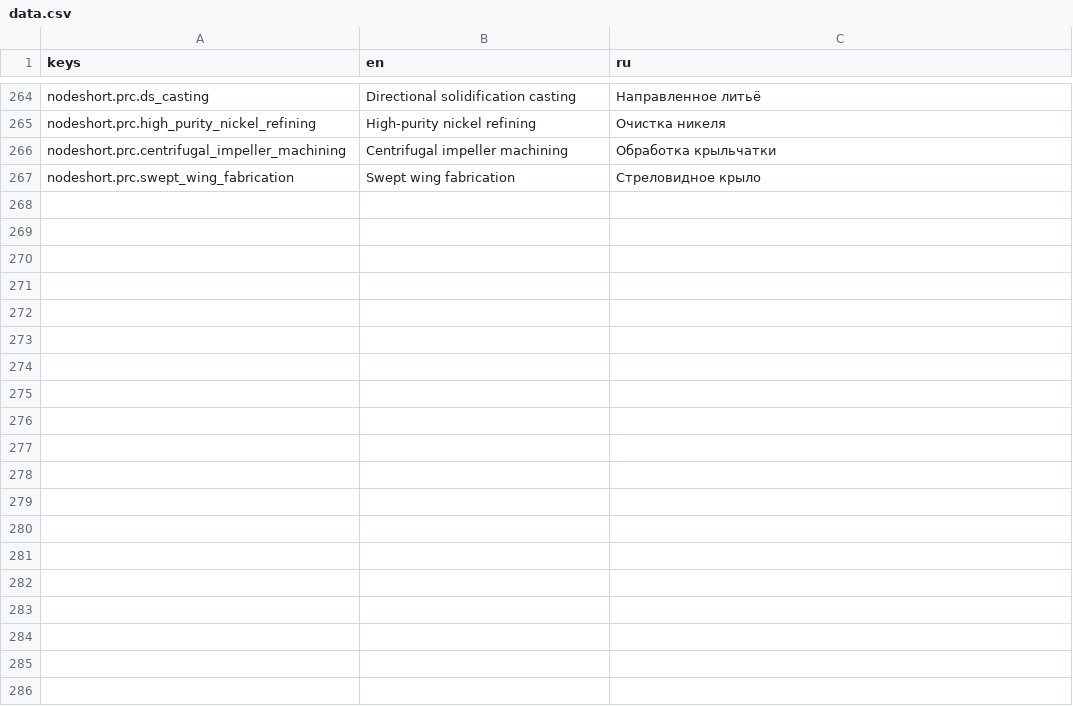
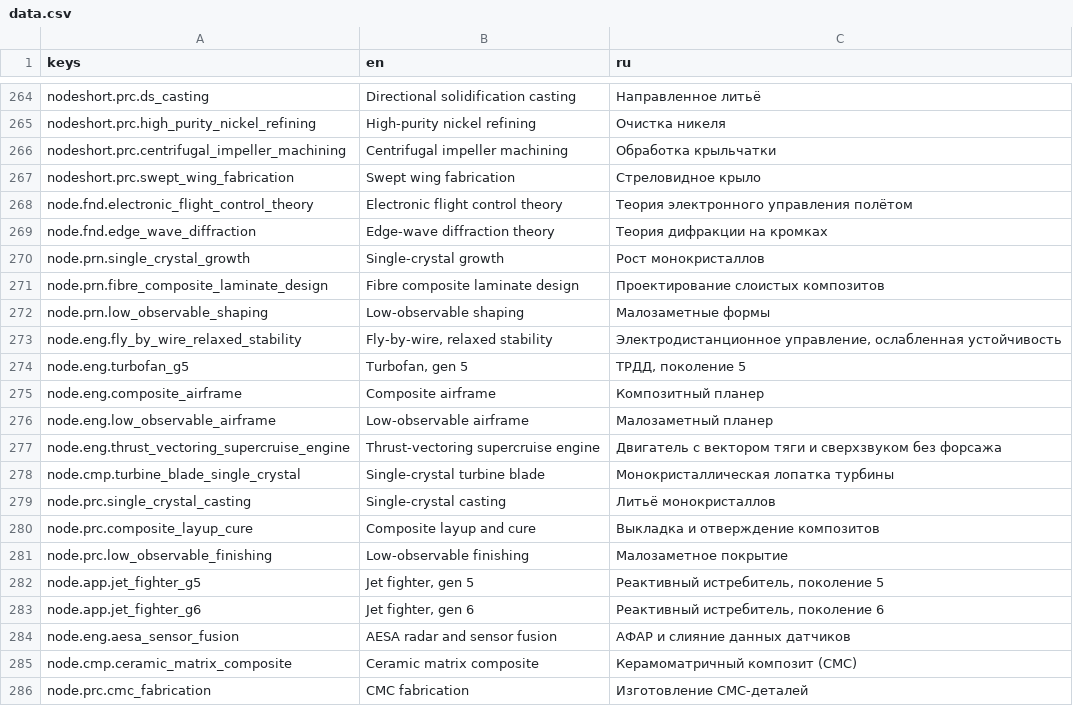
Before and after one commit to yvkalabuha/TechnoGame, a CSV file: src/Singularity.Client.Spike/locale/data.csv, drawn as a sheet; only a part is shown, gaps mark what is left out; the diff covers the shown part only; the diff names each change by its address in the sheet, - before the commit and + after, or states it on an @@ line.

```diff
--- a/src/Singularity.Client.Spike/locale/data.csv
+++ b/src/Singularity.Client.Spike/locale/data.csv
+row 268: node.fnd.electronic_flight_control_theory | Electronic flight control theory | Теория электронного управления полётом
+row 269: node.fnd.edge_wave_diffraction | Edge-wave diffraction theory | Теория дифракции на кромках
+row 270: node.prn.single_crystal_growth | Single-crystal growth | Рост монокристаллов
+row 271: node.prn.fibre_composite_laminate_design | Fibre composite laminate design | Проектирование слоистых композитов
+row 272: node.prn.low_observable_shaping | Low-observable shaping | Малозаметные формы
+row 273: node.eng.fly_by_wire_relaxed_stability | Fly-by-wire, relaxed stability | Электродистанционное управление, ослабленная устойчивость
+row 274: node.eng.turbofan_g5 | Turbofan, gen 5 | ТРДД, поколение 5
+row 275: node.eng.composite_airframe | Composite airframe | Композитный планер
+row 276: node.eng.low_observable_airframe | Low-observable airframe | Малозаметный планер
+row 277: node.eng.thrust_vectoring_supercruise_engine | Thrust-vectoring supercruise engine | Двигатель с вектором тяги и сверхзвуком без форсажа
+row 278: node.cmp.turbine_blade_single_crystal | Single-crystal turbine blade | Монокристаллическая лопатка турбины
+row 279: node.prc.single_crystal_casting | Single-crystal casting | Литьё монокристаллов
+row 280: node.prc.composite_layup_cure | Composite layup and cure | Выкладка и отверждение композитов
+row 281: node.prc.low_observable_finishing | Low-observable finishing | Малозаметное покрытие
+row 282: node.app.jet_fighter_g5 | Jet fighter, gen 5 | Реактивный истребитель, поколение 5
+row 283: node.app.jet_fighter_g6 | Jet fighter, gen 6 | Реактивный истребитель, поколение 6
+row 284: node.eng.aesa_sensor_fusion | AESA radar and sensor fusion | АФАР и слияние данных датчиков
+row 285: node.cmp.ceramic_matrix_composite | Ceramic matrix composite | Керамоматричный композит (CMC)
+row 286: node.prc.cmc_fabrication | CMC fabrication | Изготовление CMC-деталей
```
Also changed, not shown: 30 added rows elsewhere in this file.
